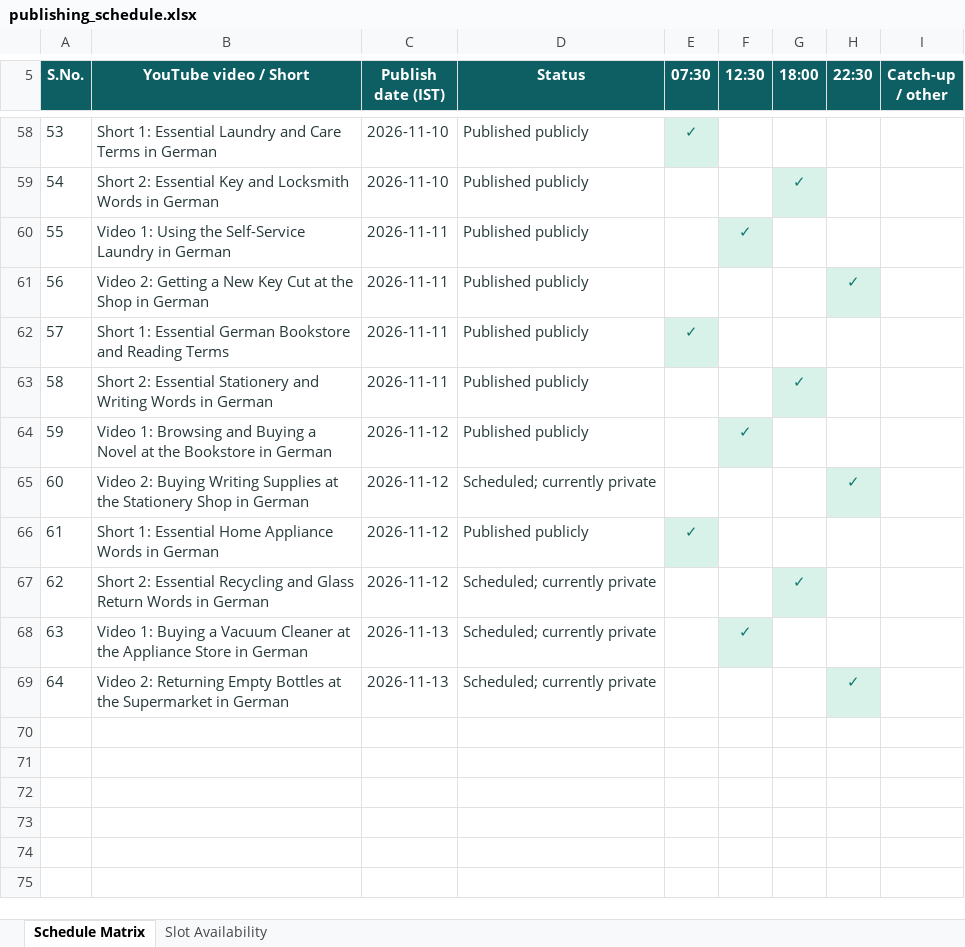
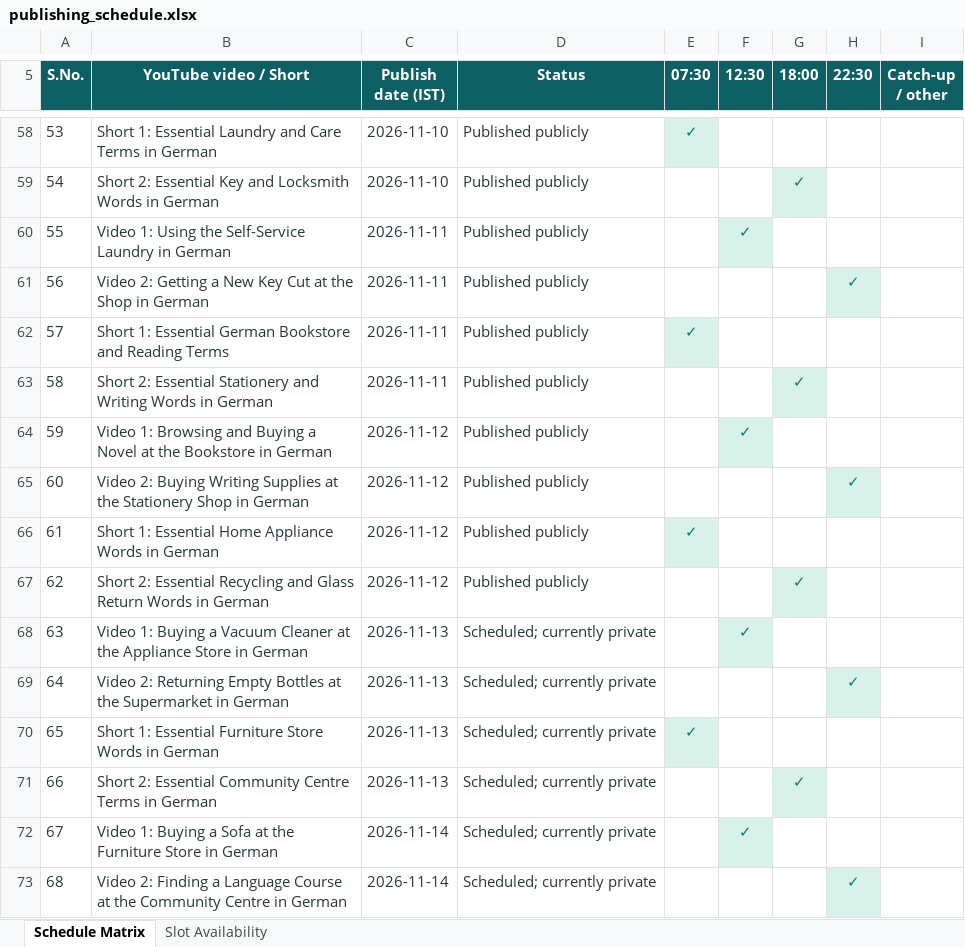
Before and after one commit to Indusvalley7/talkivana-automation, an Excel workbook: tracker/publishing_schedule.xlsx, sheet Schedule Matrix, drawn as a sheet; only a part is shown, gaps mark what is left out; values as stored, in another font and other column widths than the file's, no borders; the diff names each change by its address in the sheet, - before the commit and + after, or states it on an @@ line.

```diff
--- a/tracker/publishing_schedule.xlsx (sheet Schedule Matrix)
+++ b/tracker/publishing_schedule.xlsx (sheet Schedule Matrix)
-D65 (Status): Scheduled; currently private
+D65 (Status): Published publicly
-D67 (Status): Scheduled; currently private
+D67 (Status): Published publicly
+row 70: 65 | Short 1: Essential Furniture Store Words in German | 2026-11-13 | Scheduled; currently private | ✓
+row 71: 66 | Short 2: Essential Community Centre Terms in German | 2026-11-13 | Scheduled; currently private |  |  | ✓
+row 72: 67 | Video 1: Buying a Sofa at the Furniture Store in German | 2026-11-14 | Scheduled; currently private |  | ✓
+row 73: 68 | Video 2: Finding a Language Course at the Community Centre in German | 2026-11-14 | Scheduled; currently private |  |  |  | ✓
```
Also changed, not shown: sheet Slot Availability.
